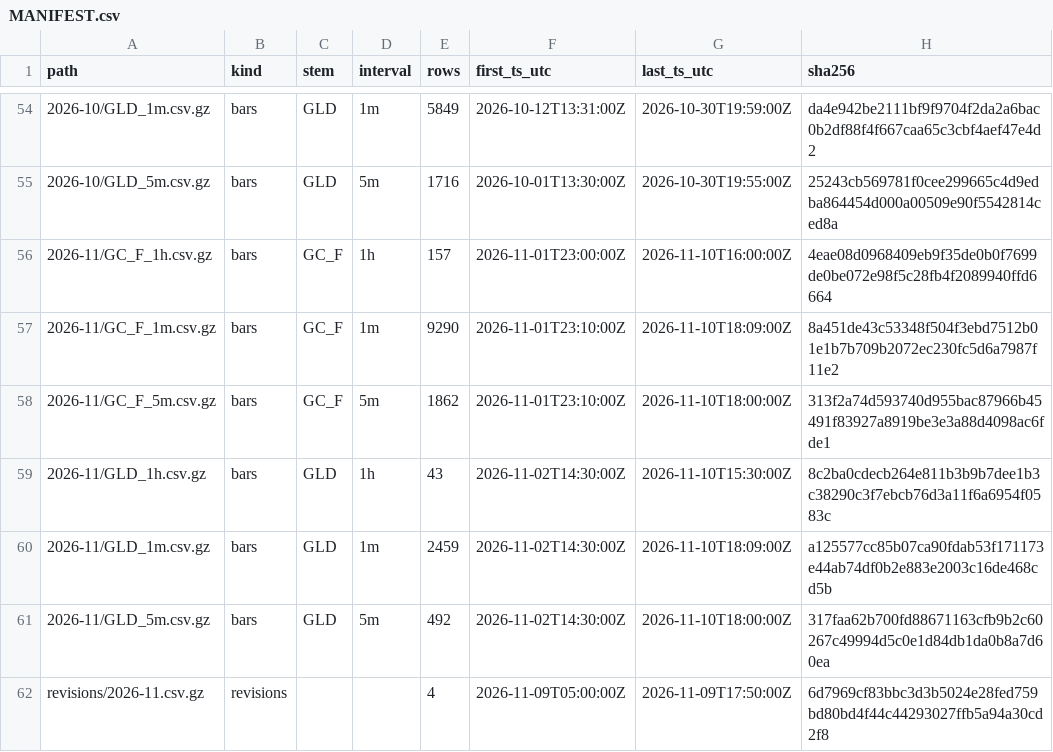
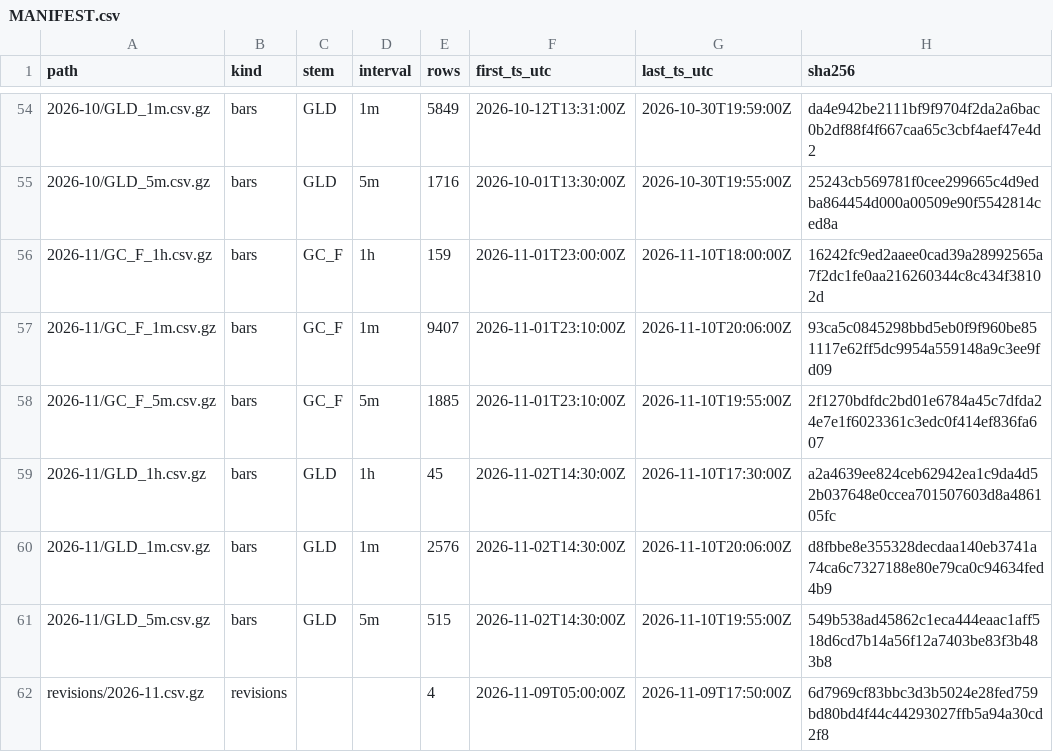
Before and after one commit to flodesgg/paper-lab, a CSV file: data_archive/MANIFEST.csv, drawn as a sheet; only a part is shown, gaps mark what is left out.

```diff
--- a/data_archive/MANIFEST.csv
+++ b/data_archive/MANIFEST.csv
@@ -55,8 +55,8 @@ path,kind,stem,interval,rows,first_ts_utc,last_ts_utc,sha256
 2026-10/GLD_5m.csv.gz,bars,GLD,5m,1716,2026-10-01T13:30:00Z,2026-10-30T19:55:00Z,25243cb569781f0cee299665c4d9edba864454d000a00509e90f5542814ced8a
-2026-11/GC_F_1h.csv.gz,bars,GC_F,1h,157,2026-11-01T23:00:00Z,2026-11-10T16:00:00Z,4eae08d0968409eb9f35de0b0f7699de0be072e98f5c28fb4f2089940ffd6664
-2026-11/GC_F_1m.csv.gz,bars,GC_F,1m,9290,2026-11-01T23:10:00Z,2026-11-10T18:09:00Z,8a451de43c53348f504f3ebd7512b01e1b7b709b2072ec230fc5d6a7987f11e2
-2026-11/GC_F_5m.csv.gz,bars,GC_F,5m,1862,2026-11-01T23:10:00Z,2026-11-10T18:00:00Z,313f2a74d593740d955bac87966b45491f83927a8919be3e3a88d4098ac6fde1
-2026-11/GLD_1h.csv.gz,bars,GLD,1h,43,2026-11-02T14:30:00Z,2026-11-10T15:30:00Z,8c2ba0cdecb264e811b3b9b7dee1b3c38290c3f7ebcb76d3a11f6a6954f0583c
-2026-11/GLD_1m.csv.gz,bars,GLD,1m,2459,2026-11-02T14:30:00Z,2026-11-10T18:09:00Z,a125577cc85b07ca90fdab53f171173e44ab74df0b2e883e2003c16de468cd5b
-2026-11/GLD_5m.csv.gz,bars,GLD,5m,492,2026-11-02T14:30:00Z,2026-11-10T18:00:00Z,317faa62b700fd88671163cfb9b2c60267c49994d5c0e1d84db1da0b8a7d60ea
+2026-11/GC_F_1h.csv.gz,bars,GC_F,1h,159,2026-11-01T23:00:00Z,2026-11-10T18:00:00Z,16242fc9ed2aaee0cad39a28992565a7f2dc1fe0aa216260344c8c434f38102d
+2026-11/GC_F_1m.csv.gz,bars,GC_F,1m,9407,2026-11-01T23:10:00Z,2026-11-10T20:06:00Z,93ca5c0845298bbd5eb0f9f960be851117e62ff5dc9954a559148a9c3ee9fd09
+2026-11/GC_F_5m.csv.gz,bars,GC_F,5m,1885,2026-11-01T23:10:00Z,2026-11-10T19:55:00Z,2f1270bdfdc2bd01e6784a45c7dfda24e7e1f6023361c3edc0f414ef836fa607
+2026-11/GLD_1h.csv.gz,bars,GLD,1h,45,2026-11-02T14:30:00Z,2026-11-10T17:30:00Z,a2a4639ee824ceb62942ea1c9da4d52b037648e0ccea701507603d8a486105fc
+2026-11/GLD_1m.csv.gz,bars,GLD,1m,2576,2026-11-02T14:30:00Z,2026-11-10T20:06:00Z,d8fbbe8e355328decdaa140eb3741a74ca6c7327188e80e79ca0c94634fed4b9
+2026-11/GLD_5m.csv.gz,bars,GLD,5m,515,2026-11-02T14:30:00Z,2026-11-10T19:55:00Z,549b538ad45862c1eca444eaac1aff518d6cd7b14a56f12a7403be83f3b483b8
 revisions/2026-11.csv.gz,revisions,,,4,2026-11-09T05:00:00Z,2026-11-09T17:50:00Z,6d7969cf83bbc3d3b5024e28fed759bd80bd4f44c44293027ffb5a94a30cd2f8
```
Also changed, not shown: journal/runs.csv.
